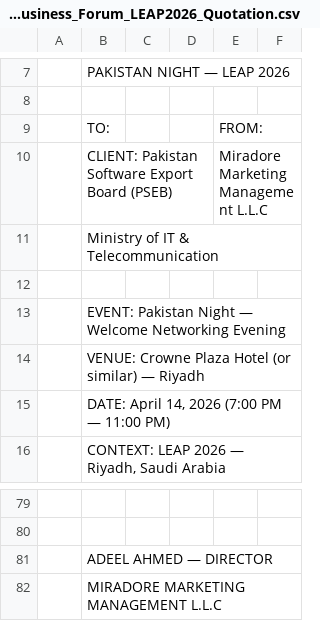
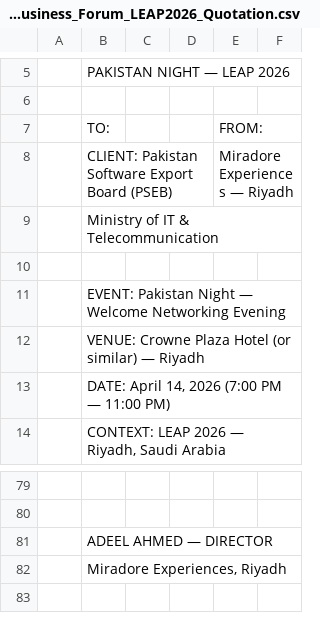
Before and after one commit to usmanfiaz06/miradore, a CSV file: Pakistan_Saudi_Business_Forum_LEAP2026_Quotation.csv, drawn as a sheet; only a part is shown, gaps mark what is left out; addresses are those after the commit; the diff covers the shown part only; the diff names each change by its address in the sheet, - before the commit and + after, or states it on an @@ line.

```diff
--- a/Pakistan_Saudi_Business_Forum_LEAP2026_Quotation.csv
+++ b/Pakistan_Saudi_Business_Forum_LEAP2026_Quotation.csv
-E8: Miradore Marketing Management L.L.C
+E8: Miradore Experiences — Riyadh
-B82: MIRADORE MARKETING MANAGEMENT L.L.C
+B82: Miradore Experiences, Riyadh
```
Also changed, not shown: 6 added rows, 6 removed rows and 31 edited cells elsewhere in this file, 2 other files.
